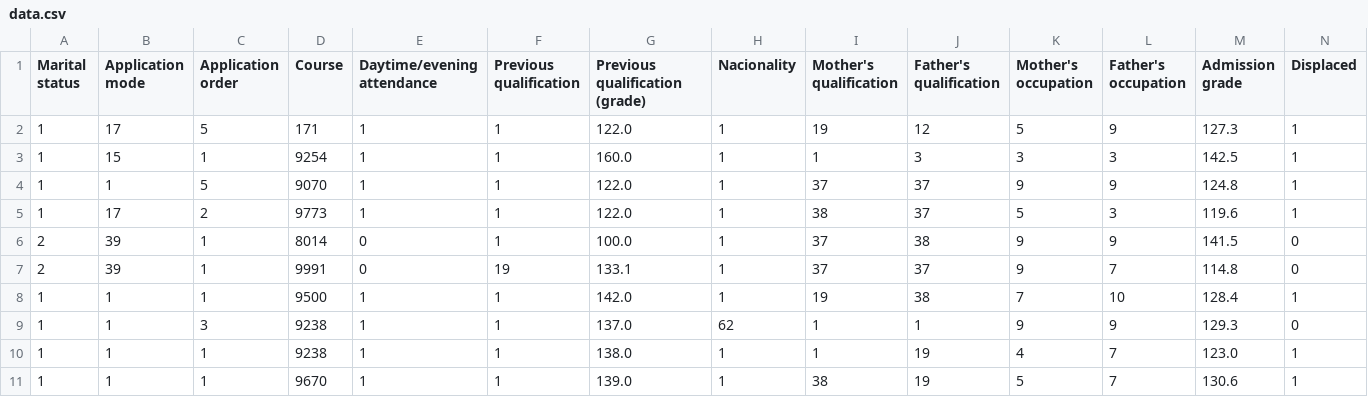
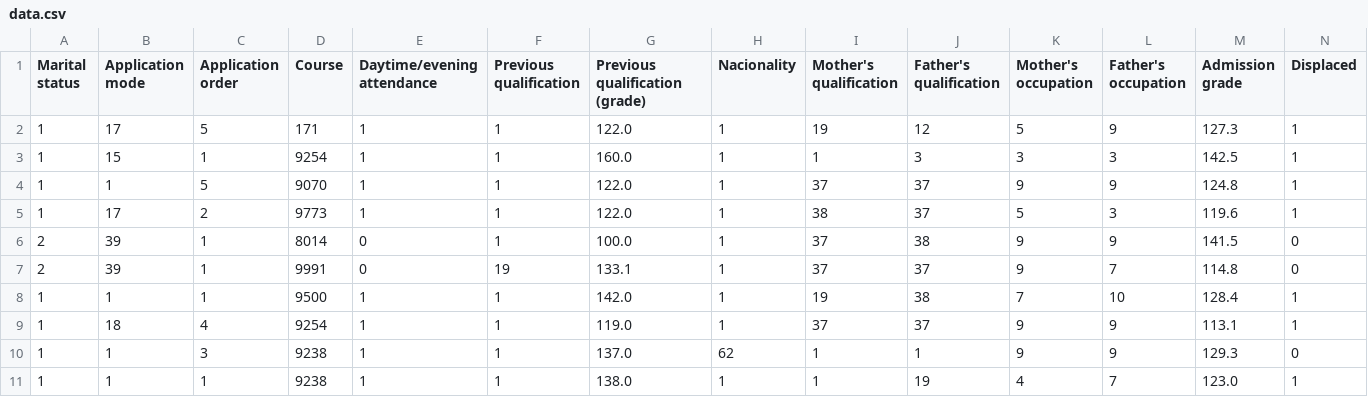
Before and after one commit to AyawnKhan/ML-Labs, a CSV file: data.csv, drawn as a sheet; only a part is shown; the shorter side is filled out with more unchanged rows; rows hold the shown columns only; the diff names each change by its address in the sheet, - before the commit and + after, or states it on an @@ line.

Commit message:
Added Data

```diff
--- a/data.csv
+++ b/data.csv
+row 9: 1 | 18 | 4 | 9254 | 1 | 1 | 119.0 | 1 | 37 | 37 | 9 | 9 | 113.1 | 1
```
Also changed, not shown: 1 other file.
